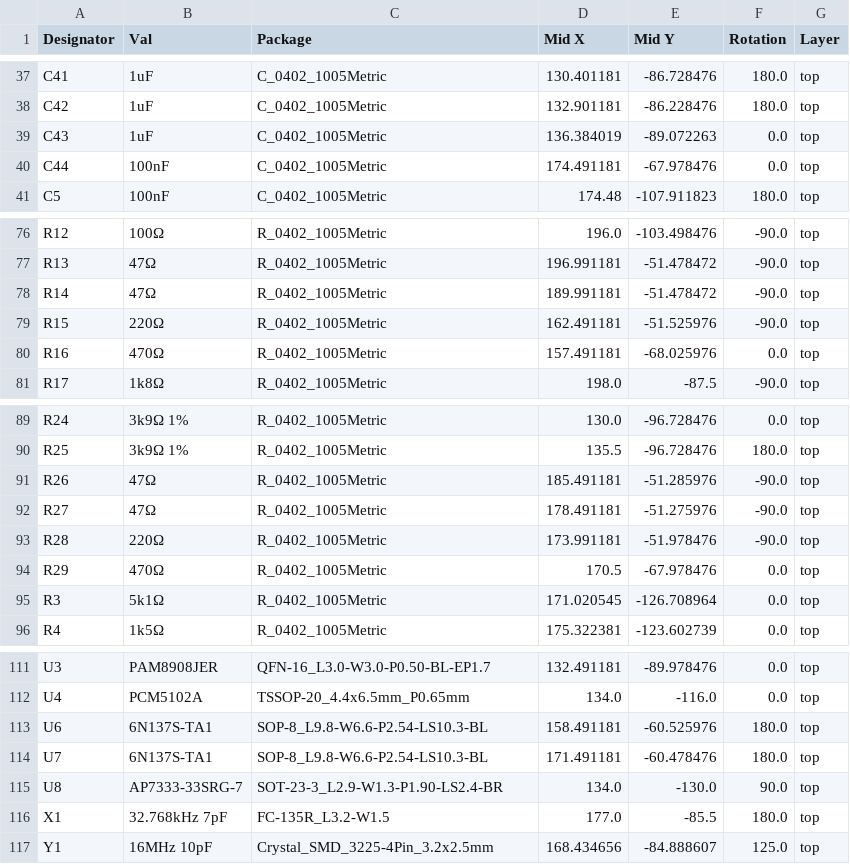
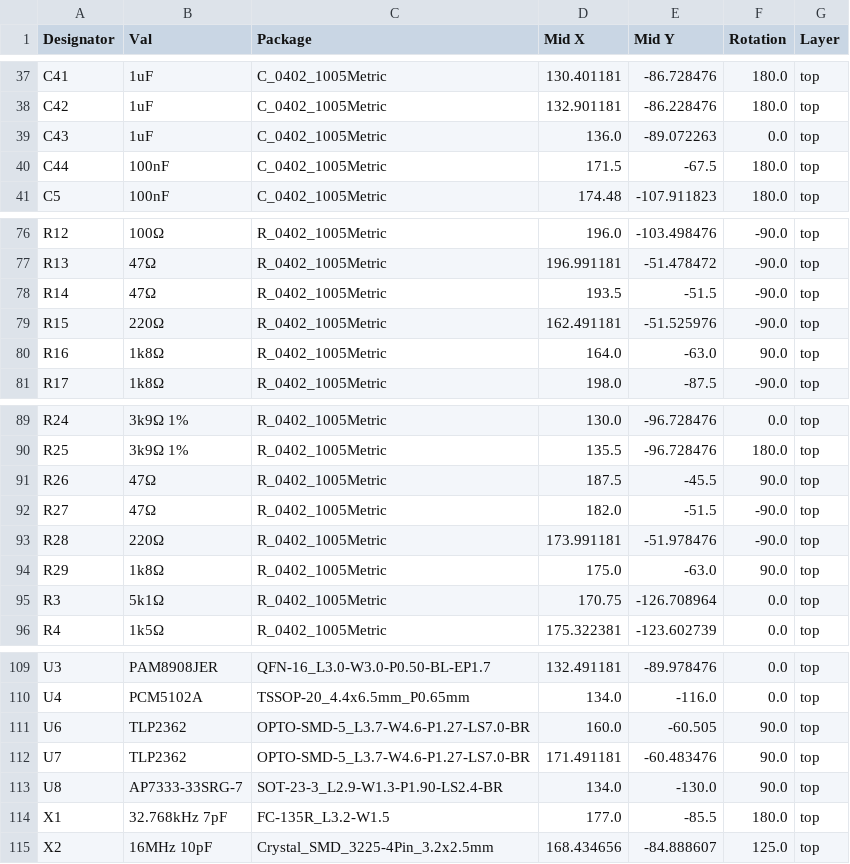
Before and after one commit to LispEngineer/stm-midi-poc1, a CSV file: jlcpcb/production_files/CPL-stm-midi-poc1.csv, drawn as a sheet; only a part is shown, gaps mark what is left out; the diff covers the shown part only.

```diff
--- a/jlcpcb/production_files/CPL-stm-midi-poc1.csv
+++ b/jlcpcb/production_files/CPL-stm-midi-poc1.csv
@@ -38,4 +38,4 @@ C41,1uF,C_0402_1005Metric,130.401181,-86.728476,180.0,top
 C42,1uF,C_0402_1005Metric,132.901181,-86.228476,180.0,top
-C43,1uF,C_0402_1005Metric,136.384019,-89.072263,0.0,top
-C44,100nF,C_0402_1005Metric,174.491181,-67.978476,0.0,top
+C43,1uF,C_0402_1005Metric,136.0,-89.072263,0.0,top
+C44,100nF,C_0402_1005Metric,171.5,-67.5,180.0,top
 C5,100nF,C_0402_1005Metric,174.48,-107.911823,180.0,top
@@ -77,5 +77,5 @@ R12,100Ω,R_0402_1005Metric,196.0,-103.498476,-90.0,top
 R13,47Ω,R_0402_1005Metric,196.991181,-51.478472,-90.0,top
-R14,47Ω,R_0402_1005Metric,189.991181,-51.478472,-90.0,top
+R14,47Ω,R_0402_1005Metric,193.5,-51.5,-90.0,top
 R15,220Ω,R_0402_1005Metric,162.491181,-51.525976,-90.0,top
-R16,470Ω,R_0402_1005Metric,157.491181,-68.025976,0.0,top
+R16,1k8Ω,R_0402_1005Metric,164.0,-63.0,90.0,top
 R17,1k8Ω,R_0402_1005Metric,198.0,-87.5,-90.0,top
@@ -90,7 +90,7 @@ R24,3k9Ω 1%,R_0402_1005Metric,130.0,-96.728476,0.0,top
 R25,3k9Ω 1%,R_0402_1005Metric,135.5,-96.728476,180.0,top
-R26,47Ω,R_0402_1005Metric,185.491181,-51.285976,-90.0,top
-R27,47Ω,R_0402_1005Metric,178.491181,-51.275976,-90.0,top
+R26,47Ω,R_0402_1005Metric,187.5,-45.5,90.0,top
+R27,47Ω,R_0402_1005Metric,182.0,-51.5,-90.0,top
 R28,220Ω,R_0402_1005Metric,173.991181,-51.978476,-90.0,top
-R29,470Ω,R_0402_1005Metric,170.5,-67.978476,0.0,top
-R3,5k1Ω,R_0402_1005Metric,171.020545,-126.708964,0.0,top
+R29,1k8Ω,R_0402_1005Metric,175.0,-63.0,90.0,top
+R3,5k1Ω,R_0402_1005Metric,170.75,-126.708964,0.0,top
 R4,1k5Ω,R_0402_1005Metric,175.322381,-123.602739,0.0,top
@@ -112,6 +110,6 @@ U3,PAM8908JER,QFN-16_L3.0-W3.0-P0.50-BL-EP1.7,132.491181,-89.978476,0.0,top
 U4,PCM5102A,TSSOP-20_4.4x6.5mm_P0.65mm,134.0,-116.0,0.0,top
-U6,6N137S-TA1,SOP-8_L9.8-W6.6-P2.54-LS10.3-BL,158.491181,-60.525976,180.0,top
-U7,6N137S-TA1,SOP-8_L9.8-W6.6-P2.54-LS10.3-BL,171.491181,-60.478476,180.0,top
+U6,TLP2362,OPTO-SMD-5_L3.7-W4.6-P1.27-LS7.0-BR,160.0,-60.505,90.0,top
+U7,TLP2362,OPTO-SMD-5_L3.7-W4.6-P1.27-LS7.0-BR,171.491181,-60.483476,90.0,top
 U8,AP7333-33SRG-7,SOT-23-3_L2.9-W1.3-P1.90-LS2.4-BR,134.0,-130.0,90.0,top
 X1,32.768kHz 7pF,FC-135R_L3.2-W1.5,177.0,-85.5,180.0,top
-Y1,16MHz 10pF,Crystal_SMD_3225-4Pin_3.2x2.5mm,168.434656,-84.888607,125.0,top
+X2,16MHz 10pF,Crystal_SMD_3225-4Pin_3.2x2.5mm,168.434656,-84.888607,125.0,top
```
Also changed, not shown: 3 added rows, 5 removed rows and 27 edited cells elsewhere in this file, jlcpcb/production_files/BOM-stm-midi-poc1.csv, 28 other files.
